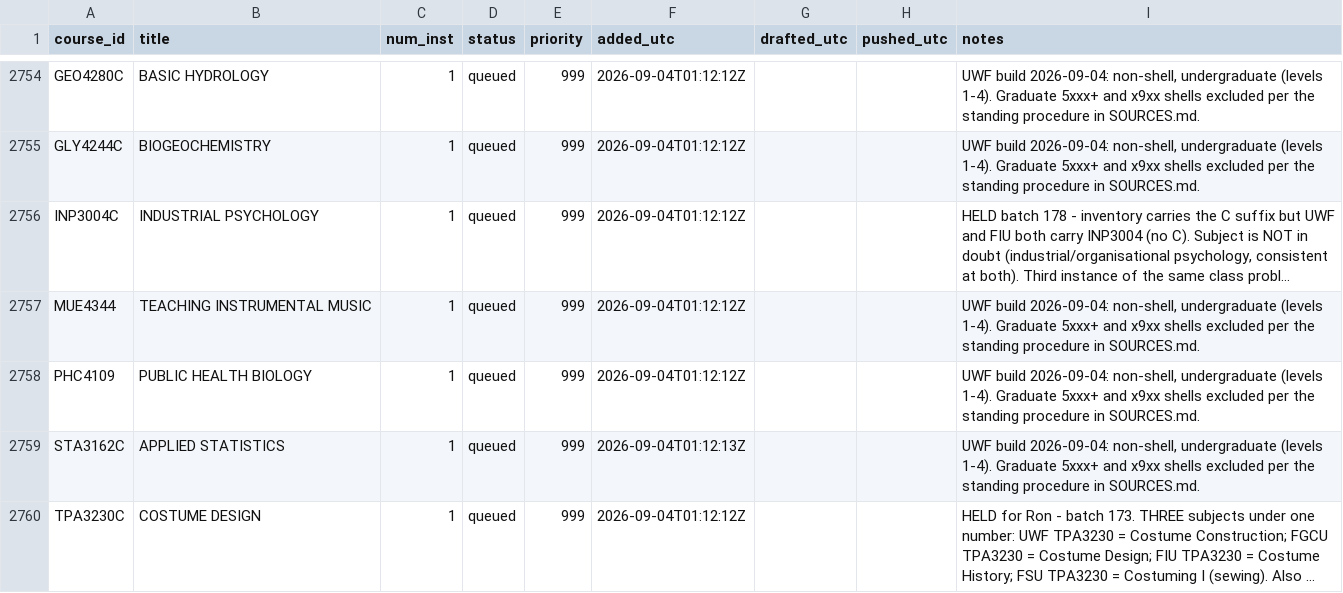
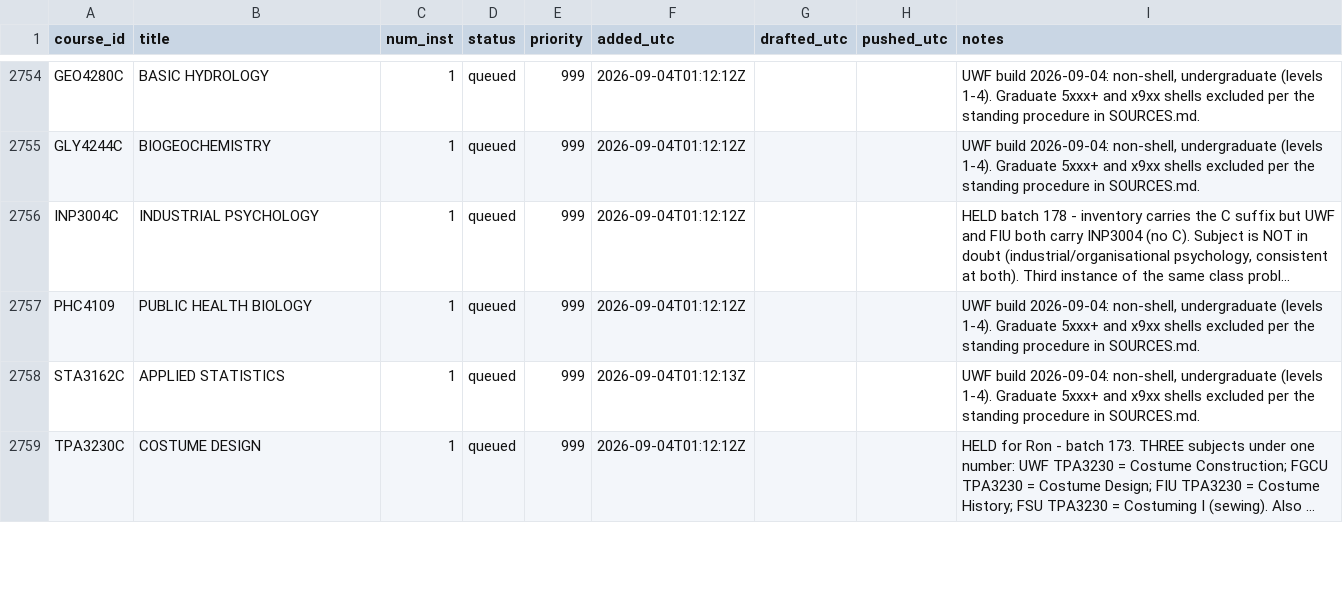
Before and after one commit to reaglin/CIATLE-REPO, a CSV file: Tools/queue.csv, drawn as a sheet; only a part is shown, gaps mark what is left out; long unchanged cells end in …; removed rows and columns are numbered as before the commit, all else as after; the diff covers the shown part only; the diff names each change by its address in the sheet, - before the commit and + after, or states it on an @@ line.

```diff
--- a/Tools/queue.csv
+++ b/Tools/queue.csv
-row 2757: MUE4344 | TEACHING INSTRUMENTAL MUSIC | 1 | queued | 999 | 2026-09-04T01:12:12Z |  |  | UWF build 2026-09-04: non-shell, undergraduate (levels 1-4). Graduate 5xxx+ and x9xx shells excluded per the standing procedure in SOURCES.md.
```
Also changed, not shown: 4 added rows, 3 removed rows and 6 edited cells elsewhere in this file, 7 other files.
